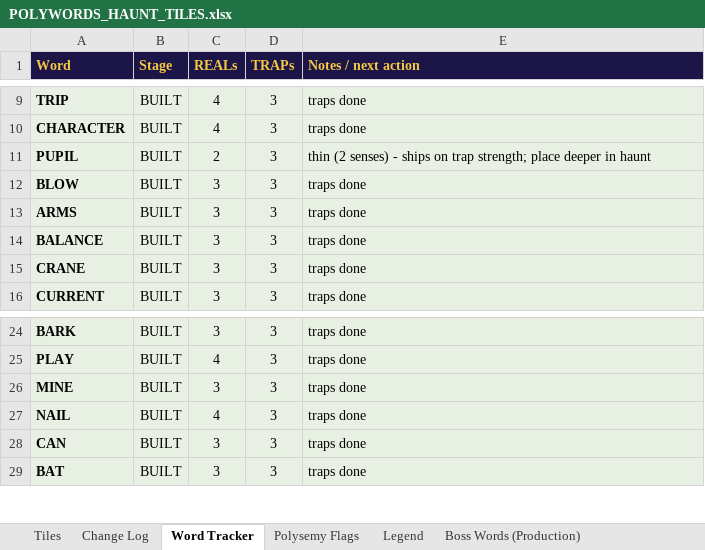
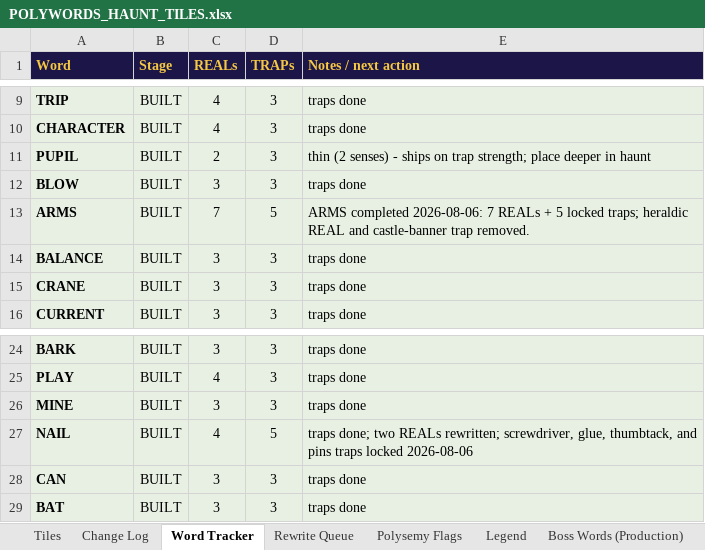
Before and after one commit to Psibari/Polywords, an Excel workbook: localworkbooks/POLYWORDS_HAUNT_TILES.xlsx, sheet Word Tracker, drawn as a sheet; only a part is shown, gaps mark what is left out; values as stored, in another font and other column widths than the file's, no borders; the diff covers the shown part only; the diff names each change by its address in the sheet, - before the commit and + after, or states it on an @@ line.

```diff
--- a/localworkbooks/POLYWORDS_HAUNT_TILES.xlsx (sheet Word Tracker)
+++ b/localworkbooks/POLYWORDS_HAUNT_TILES.xlsx (sheet Word Tracker)
+sheet tab: Rewrite Queue
-C13 (REALs): 3
+C13 (REALs): 7
-D13 (TRAPs): 3
+D13 (TRAPs): 5
-E13 (Notes / next action): traps done
+E13 (Notes / next action): ARMS completed 2026-08-06: 7 REALs + 5 locked traps; heraldic REAL and castle-banner trap removed.
-D27 (TRAPs): 3
+D27 (TRAPs): 5
-E27 (Notes / next action): traps done
+E27 (Notes / next action): traps done; two REALs rewritten; screwdriver, glue, thumbtack, and pins traps locked 2026-08-06
```
Also changed, not shown: 60 added rows and 3 edited cells elsewhere in this sheet, sheet Tiles, sheet Boss Words (Production), sheet Change Log, other sheet tabs.
